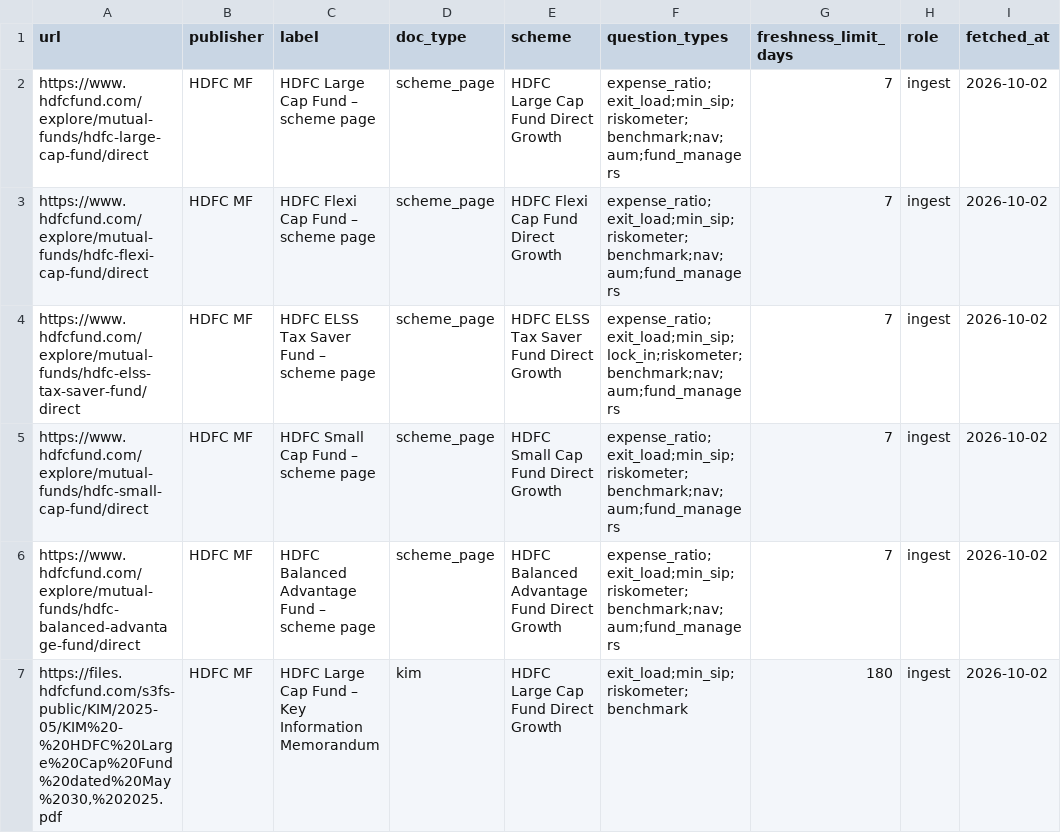
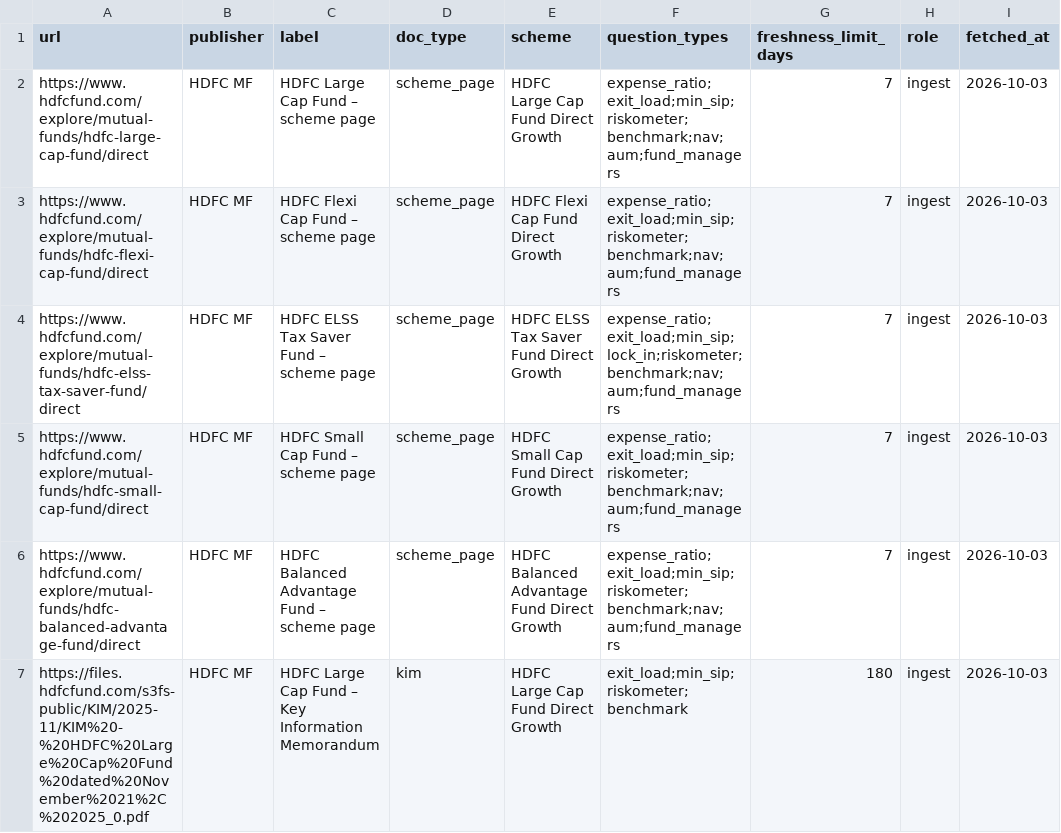
Before and after one commit to ngm76/HDFC-chatbot, a CSV file: data/sources.csv, drawn as a sheet; only a part is shown; the diff covers the shown part only.

```diff
--- a/data/sources.csv
+++ b/data/sources.csv
@@ -1,7 +1,7 @@
 url,publisher,label,doc_type,scheme,question_types,freshness_limit_days,role,fetched_at
-https://www.hdfcfund.com/explore/mutual-funds/hdfc-large-cap-fund/direct,HDFC MF,HDFC Large Cap Fund – scheme page,scheme_page,HDFC Large Cap Fund Direct Growth,expense_ratio;exit_load;min_sip;riskometer;benchmark;nav;aum;fund_managers,7,ingest,2026-10-02
-https://www.hdfcfund.com/explore/mutual-funds/hdfc-flexi-cap-fund/direct,HDFC MF,HDFC Flexi Cap Fund – scheme page,scheme_page,HDFC Flexi Cap Fund Direct Growth,expense_ratio;exit_load;min_sip;riskometer;benchmark;nav;aum;fund_managers,7,ingest,2026-10-02
-https://www.hdfcfund.com/explore/mutual-funds/hdfc-elss-tax-saver-fund/direct,HDFC MF,HDFC ELSS Tax Saver Fund – scheme page,scheme_page,HDFC ELSS Tax Saver Fund Direct Growth,expense_ratio;exit_load;min_sip;lock_in;riskometer;benchmark;nav;aum;fund_managers,7,ingest,2026-10-02
-https://www.hdfcfund.com/explore/mutual-funds/hdfc-small-cap-fund/direct,HDFC MF,HDFC Small Cap Fund – scheme page,scheme_page,HDFC Small Cap Fund Direct Growth,expense_ratio;exit_load;min_sip;riskometer;benchmark;nav;aum;fund_managers,7,ingest,2026-10-02
-https://www.hdfcfund.com/explore/mutual-funds/hdfc-balanced-advantage-fund/direct,HDFC MF,HDFC Balanced Advantage Fund – scheme page,scheme_page,HDFC Balanced Advantage Fund Direct Growth,expense_ratio;exit_load;min_sip;riskometer;benchmark;nav;aum;fund_managers,7,ingest,2026-10-02
-"https://files.hdfcfund.com/s3fs-public/KIM/2025-05/KIM%20-%20HDFC%20Large%20Cap%20Fund%20dated%20May%2030,%202025.pdf",HDFC MF,HDFC Large Cap Fund – Key Information Memorandum,kim,HDFC Large Cap Fund Direct Growth,exit_load;min_sip;riskometer;benchmark,180,ingest,2026-10-02
+https://www.hdfcfund.com/explore/mutual-funds/hdfc-large-cap-fund/direct,HDFC MF,HDFC Large Cap Fund – scheme page,scheme_page,HDFC Large Cap Fund Direct Growth,expense_ratio;exit_load;min_sip;riskometer;benchmark;nav;aum;fund_managers,7,ingest,2026-10-03
+https://www.hdfcfund.com/explore/mutual-funds/hdfc-flexi-cap-fund/direct,HDFC MF,HDFC Flexi Cap Fund – scheme page,scheme_page,HDFC Flexi Cap Fund Direct Growth,expense_ratio;exit_load;min_sip;riskometer;benchmark;nav;aum;fund_managers,7,ingest,2026-10-03
+https://www.hdfcfund.com/explore/mutual-funds/hdfc-elss-tax-saver-fund/direct,HDFC MF,HDFC ELSS Tax Saver Fund – scheme page,scheme_page,HDFC ELSS Tax Saver Fund Direct Growth,expense_ratio;exit_load;min_sip;lock_in;riskometer;benchmark;nav;aum;fund_managers,7,ingest,2026-10-03
+https://www.hdfcfund.com/explore/mutual-funds/hdfc-small-cap-fund/direct,HDFC MF,HDFC Small Cap Fund – scheme page,scheme_page,HDFC Small Cap Fund Direct Growth,expense_ratio;exit_load;min_sip;riskometer;benchmark;nav;aum;fund_managers,7,ingest,2026-10-03
+https://www.hdfcfund.com/explore/mutual-funds/hdfc-balanced-advantage-fund/direct,HDFC MF,HDFC Balanced Advantage Fund – scheme page,scheme_page,HDFC Balanced Advantage Fund Direct Growth,expense_ratio;exit_load;min_sip;riskometer;benchmark;nav;aum;fund_managers,7,ingest,2026-10-03
+https://files.hdfcfund.com/s3fs-public/KIM/2025-11/KIM%20-%20HDFC%20Large%20Cap%20Fund%20dated%20November%2021%2C%202025_0.pdf,HDFC MF,HDFC Large Cap Fund – Key Information Memorandum,kim,HDFC Large Cap Fund Direct Growth,exit_load;min_sip;riskometer;benchmark,180,ingest,2026-10-03
```
Also changed, not shown: 21 edited cells elsewhere in this file, 6 other files.
